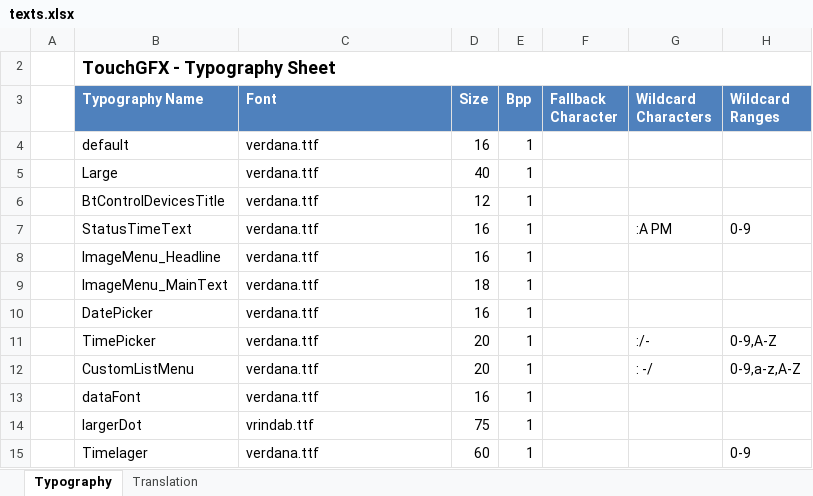
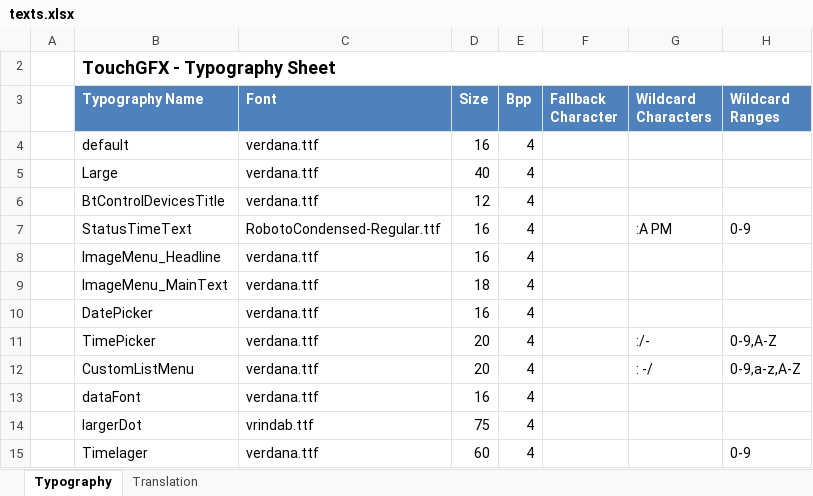
Before and after one commit to sunklCoin/MCU, an Excel workbook: touchGFX/Application/assets/texts/texts.xlsx, sheet Typography, drawn as a sheet; only a part is shown; values as stored, in another font and other column widths than the file's, no borders; table styles not drawn; the diff covers the shown part only; the diff names each change by its address in the sheet, - before the commit and + after, or states it on an @@ line.

```diff
--- a/touchGFX/Application/assets/texts/texts.xlsx (sheet Typography)
+++ b/touchGFX/Application/assets/texts/texts.xlsx (sheet Typography)
-E4:E15 (Bpp): 1
+E4:E15 (Bpp): 4
-C7 (Font): verdana.ttf
+C7 (Font): RobotoCondensed-Regular.ttf
```
Also changed, not shown: 4 added rows and 4 edited cells elsewhere in this sheet, sheet Translation, 54 other files.
